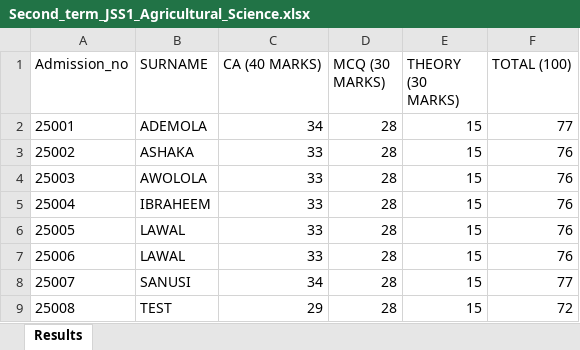
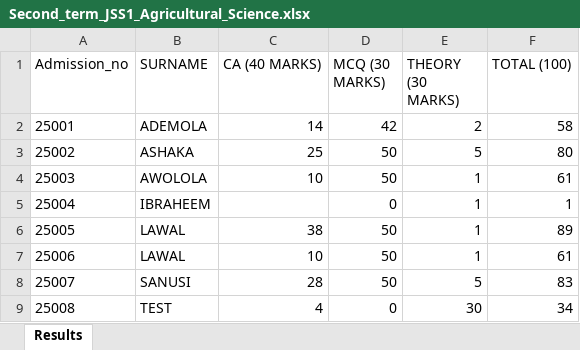
Before and after one commit to idrismukthar/Reporter, an Excel workbook: aReport_card/2025_2026/Second_term/JSS1/Second_term_JSS1_Agricultural_Science.xlsx, sheet Results, drawn as a sheet; values as stored, in another font and other column widths than the file's, no borders; the diff names each change by its address in the sheet, - before the commit and + after, or states it on an @@ line.

```diff
--- a/aReport_card/2025_2026/Second_term/JSS1/Second_term_JSS1_Agricultural_Science.xlsx (sheet Results)
+++ b/aReport_card/2025_2026/Second_term/JSS1/Second_term_JSS1_Agricultural_Science.xlsx (sheet Results)
-C2 (CA (40 MARKS)): 34
+C2 (CA (40 MARKS)): 14
-D2 (MCQ (30 MARKS)): 28
+D2 (MCQ (30 MARKS)): 42
-E2 (THEORY (30 MARKS)): 15
+E2 (THEORY (30 MARKS)): 2
-F2 (TOTAL (100)): 77
+F2 (TOTAL (100)): 58
-C3 (CA (40 MARKS)): 33
+C3 (CA (40 MARKS)): 25
-D3:D4 (MCQ (30 MARKS)): 28
+D3:D4 (MCQ (30 MARKS)): 50
-E3 (THEORY (30 MARKS)): 15
+E3 (THEORY (30 MARKS)): 5
-F3 (TOTAL (100)): 76
+F3 (TOTAL (100)): 80
-C4 (CA (40 MARKS)): 33
+C4 (CA (40 MARKS)): 10
-E4:E7 (THEORY (30 MARKS)): 15
+E4:E7 (THEORY (30 MARKS)): 1
-F4 (TOTAL (100)): 76
+F4 (TOTAL (100)): 61
-C5 (CA (40 MARKS)): 33
+C5 (CA (40 MARKS)): (empty)
-D5 (MCQ (30 MARKS)): 28
+D5 (MCQ (30 MARKS)): 0
-F5 (TOTAL (100)): 76
+F5 (TOTAL (100)): 1
-C6 (CA (40 MARKS)): 33
+C6 (CA (40 MARKS)): 38
-D6:D8 (MCQ (30 MARKS)): 28
+D6:D8 (MCQ (30 MARKS)): 50
-F6 (TOTAL (100)): 76
+F6 (TOTAL (100)): 89
-C7 (CA (40 MARKS)): 33
+C7 (CA (40 MARKS)): 10
-F7 (TOTAL (100)): 76
+F7 (TOTAL (100)): 61
-C8 (CA (40 MARKS)): 34
+C8 (CA (40 MARKS)): 28
-E8 (THEORY (30 MARKS)): 15
+E8 (THEORY (30 MARKS)): 5
-F8 (TOTAL (100)): 77
+F8 (TOTAL (100)): 83
-C9 (CA (40 MARKS)): 29
+C9 (CA (40 MARKS)): 4
-D9 (MCQ (30 MARKS)): 28
+D9 (MCQ (30 MARKS)): 0
-E9 (THEORY (30 MARKS)): 15
+E9 (THEORY (30 MARKS)): 30
-F9 (TOTAL (100)): 72
+F9 (TOTAL (100)): 34
```
Also changed, not shown: Master/2025_and_2026/JSS2.xlsx, aReport_card/2025_2026/Second_term/JSS1/Second_term_JSS1_CCA.xlsx, 19 other files.
